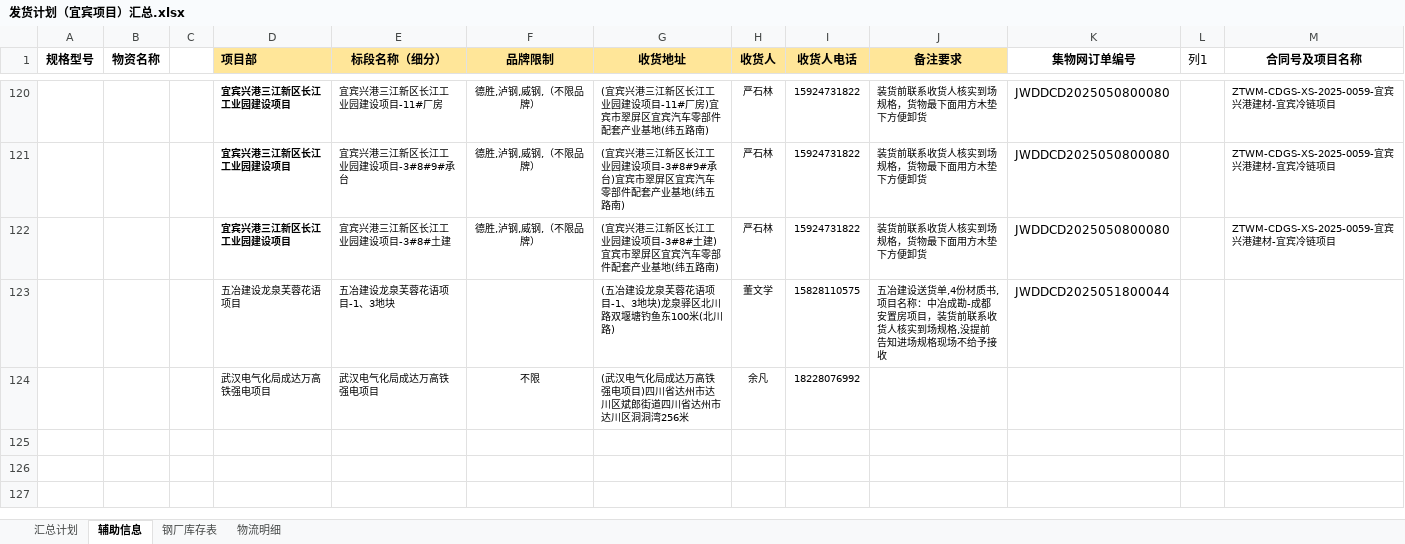
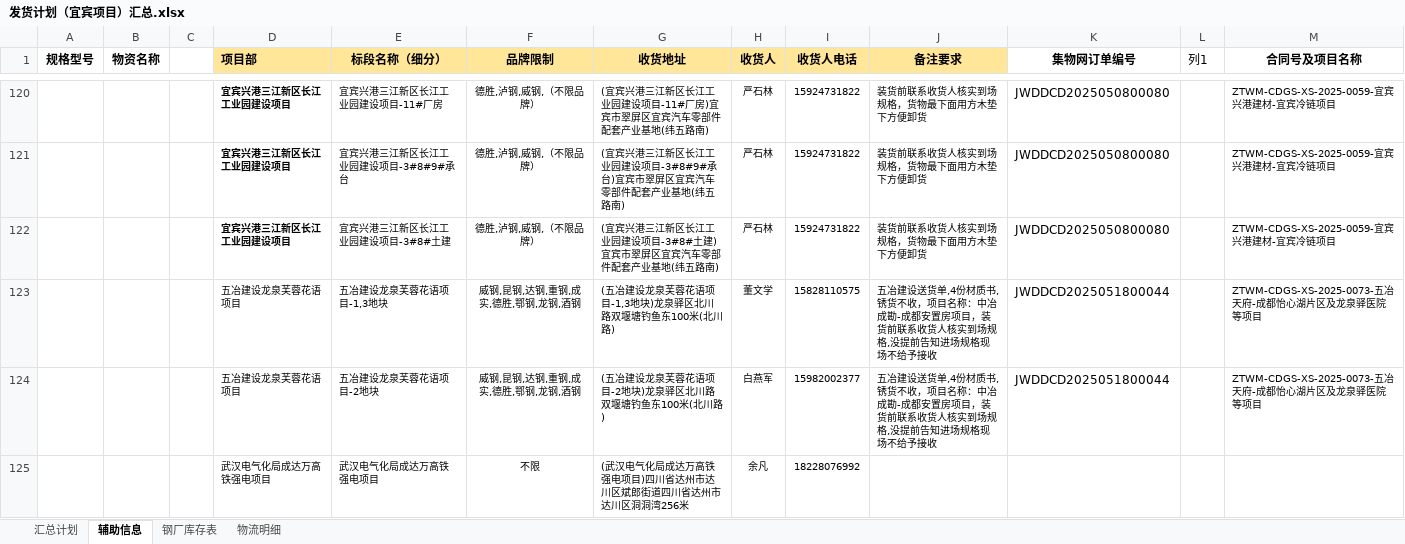
Before and after one commit to monizhou/TVBOX, an Excel workbook: 发货计划（宜宾项目）汇总.xlsx, sheet 辅助信息, drawn as a sheet; only a part is shown, gaps mark what is left out; values as stored, in another font and other column widths than the file's, no borders; conditional formats and table styles not drawn; the diff names each change by its address in the sheet, - before the commit and + after, or states it on an @@ line.

```diff
--- a/发货计划（宜宾项目）汇总.xlsx (sheet 辅助信息)
+++ b/发货计划（宜宾项目）汇总.xlsx (sheet 辅助信息)
-E123 (标段名称（细分）): 五冶建设龙泉芙蓉花语项目-1、3地块
+E123 (标段名称（细分）): 五冶建设龙泉芙蓉花语项目-1,3地块
-F123 (品牌限制): (empty)
+F123 (品牌限制): 威钢,昆钢,达钢,重钢,成实,德胜,鄂钢,龙钢,酒钢
-G123 (收货地址): (五冶建设龙泉芙蓉花语项目-1、3地块)龙泉驿区北川路双堰塘钓鱼东100米(北川路)
+G123 (收货地址): (五冶建设龙泉芙蓉花语项目-1,3地块)龙泉驿区北川路双堰塘钓鱼东100米(北川路)
-J123 (备注要求): …材质书,项目名称…
+J123 (备注要求): …材质书,锈货不收，项目名称…
-M123 (合同号及项目名称): (empty)
+M123 (合同号及项目名称): ZTWM-CDGS-XS-2025-0073-五冶天府-成都怡心湖片区及龙泉驿医院等项目
+row 124:  |  |  | 五冶建设龙泉芙蓉花语项目 | 五冶建设龙泉芙蓉花语项目-2地块 | 威钢,昆钢,达钢,重钢,成实,德胜,鄂钢,龙钢,酒钢 | (五冶建设龙泉芙蓉花语项目-2地块)龙泉驿区北川路双堰塘钓鱼东100米(北川路) | 白燕军 | 15982002377 | 五冶建设送货单,4份材质书,锈货不收，项目名称：中冶成勘-成都安置房项目，装货前联系收货人核实到场规格,没提前告知进场规格现场不给予接收 | JWDDCD2025051800044 |  | ZTWM-CDGS-XS-2025-0073-五冶天府-成都怡心湖片区及龙泉驿医院等项目
```
Also changed, not shown: sheet 汇总计划, sheet 钢厂库存表, formulas that keep their value, hidden cells, 1 other file.
